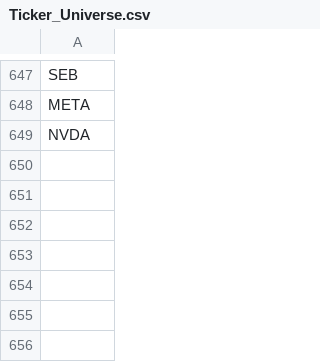
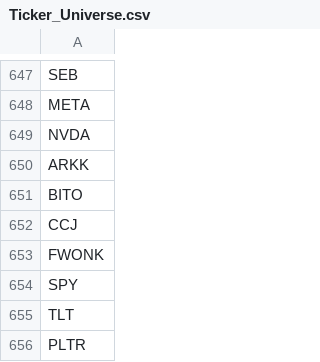
Before and after one commit to Biber76/Investing, a CSV file: Data_Summary/Ticker_Universe.csv, drawn as a sheet; only a part is shown, gaps mark what is left out; the diff names each change by its address in the sheet, - before the commit and + after, or states it on an @@ line.

```diff
--- a/Data_Summary/Ticker_Universe.csv
+++ b/Data_Summary/Ticker_Universe.csv
+row 650: ARKK
+row 651: BITO
+row 652: CCJ
+row 653: FWONK
+row 654: SPY
+row 655: TLT
+row 656: PLTR
```
Also changed, not shown: 1 other file.
